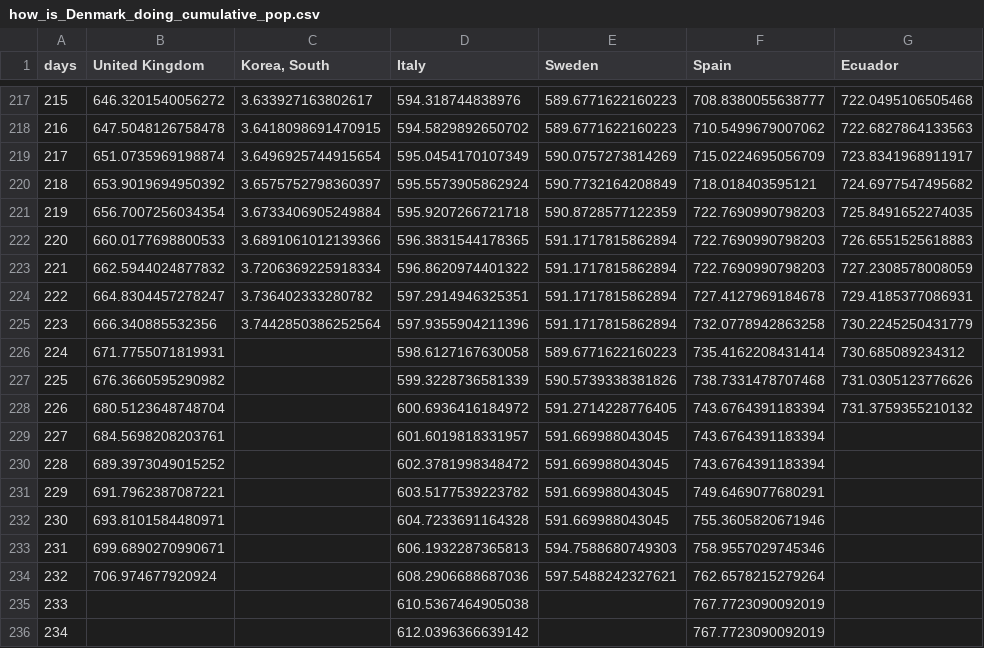
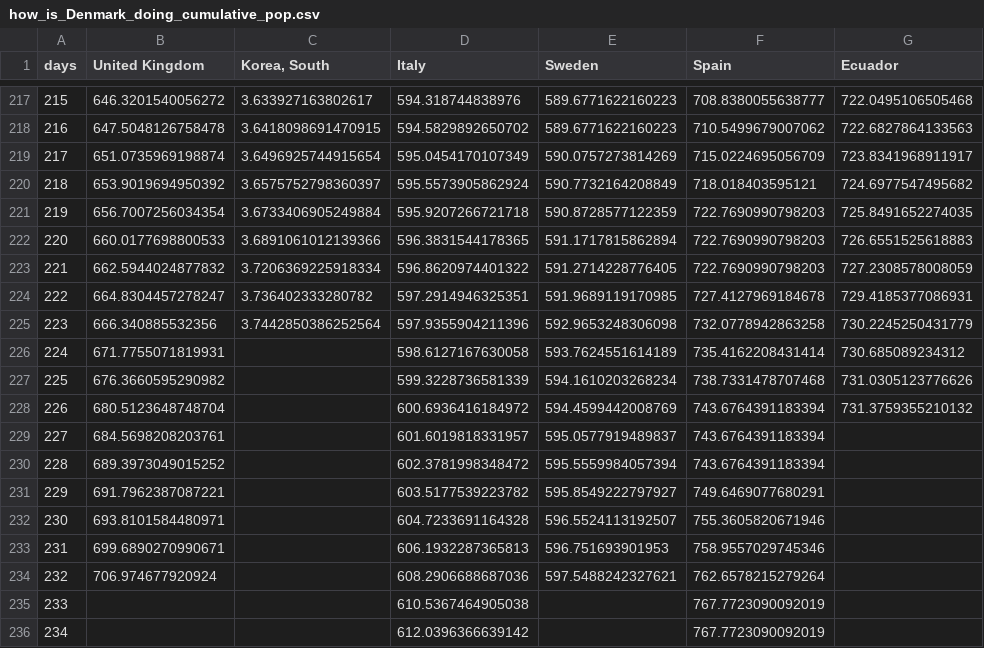
Before and after one commit to cboesgaard/how_is_Denmark_doing, a CSV file: data/how_is_Denmark_doing_cumulative_pop.csv, drawn as a sheet; only a part is shown, gaps mark what is left out; the diff names each change by its address in the sheet, - before the commit and + after, or states it on an @@ line.

```diff
--- a/data/how_is_Denmark_doing_cumulative_pop.csv
+++ b/data/how_is_Denmark_doing_cumulative_pop.csv
-E223 (Sweden): 591.1717815862894
+E223 (Sweden): 591.2714228776405
-E224 (Sweden): 591.1717815862894
+E224 (Sweden): 591.9689119170985
-E225 (Sweden): 591.1717815862894
+E225 (Sweden): 592.9653248306098
-E226 (Sweden): 589.6771622160223
+E226 (Sweden): 593.7624551614189
-E227 (Sweden): 590.5739338381826
+E227 (Sweden): 594.1610203268234
-E228 (Sweden): 591.2714228776405
+E228 (Sweden): 594.4599442008769
-E229 (Sweden): 591.669988043045
+E229 (Sweden): 595.0577919489837
-E230 (Sweden): 591.669988043045
+E230 (Sweden): 595.5559984057394
-E231 (Sweden): 591.669988043045
+E231 (Sweden): 595.8549222797927
-E232 (Sweden): 591.669988043045
+E232 (Sweden): 596.5524113192507
-E233 (Sweden): 594.7588680749303
+E233 (Sweden): 596.751693901953
```
Also changed, not shown: data/how_is_Denmark_doing_cumulative.csv, data/how_is_Denmark_doing_daily.csv, 6 other files.
